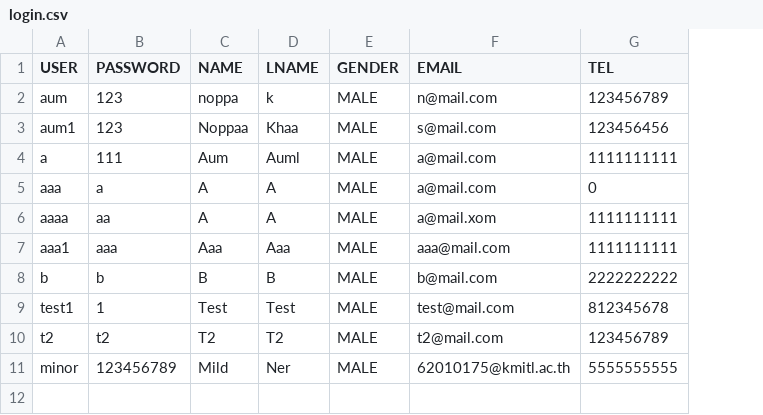
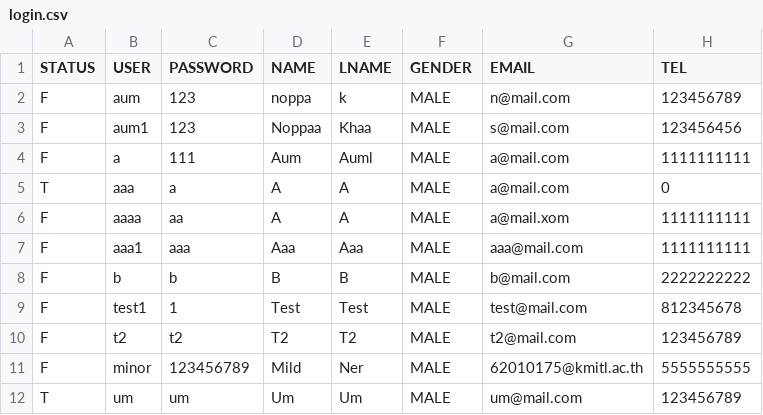
Before and after one commit to kuroisep/Unknown-Bookstore-Application, a CSV file: login.csv, drawn as a sheet; the diff names each change by its address in the sheet, - before the commit and + after, or states it on an @@ line.

```diff
--- a/login.csv
+++ b/login.csv
+column A (STATUS), rows 2-11: F | F | F | T | F | F | F | F | F | F
+row 12: T | um | um | Um | Um | MALE | um@mail.com | 123456789
```
Also changed, not shown: 3 other files.
